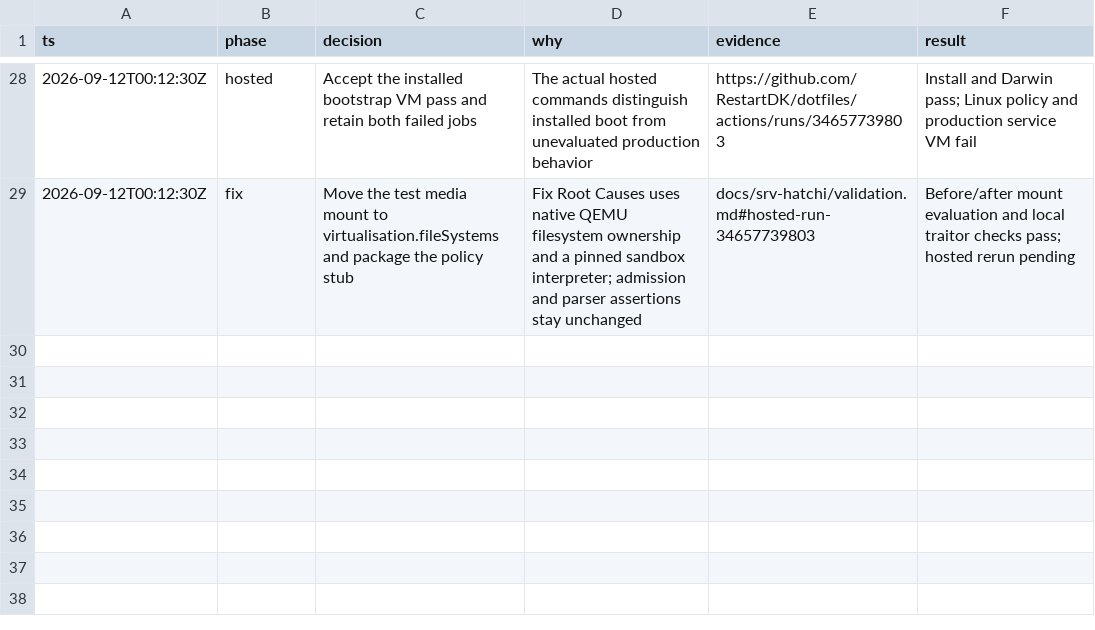
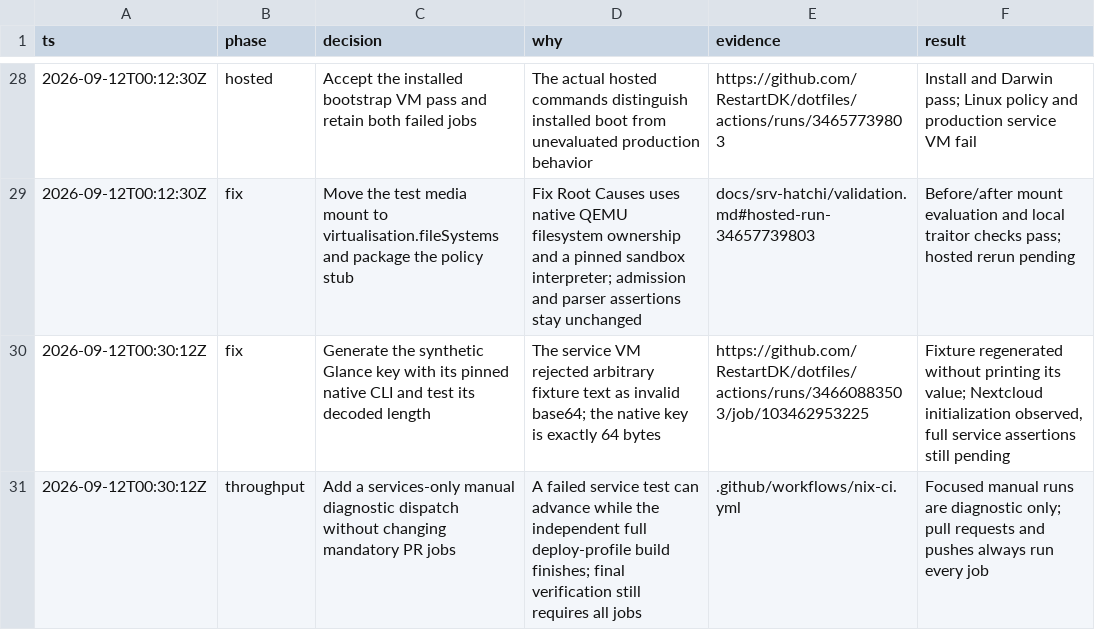
Before and after one commit to RestartDK/dotfiles, a TSV file: docs/srv-hatchi/decisions.tsv, drawn as a sheet; only a part is shown, gaps mark what is left out.

```diff
--- a/docs/srv-hatchi/decisions.tsv
+++ b/docs/srv-hatchi/decisions.tsv
@@ -29 +29,3 @@ ts	phase	decision	why	evidence	result
 2026-09-12T00:12:30Z	fix	Move the test media mount to virtualisation.fileSystems and package the policy stub	Fix Root Causes uses native QEMU filesystem ownership and a pinned sandbox interpreter; admission and parser assertions stay unchanged	docs/srv-hatchi/validation.md#hosted-run-34657739803	Before/after mount evaluation and local traitor checks pass; hosted rerun pending
+2026-09-12T00:30:12Z	fix	Generate the synthetic Glance key with its pinned native CLI and test its decoded length	The service VM rejected arbitrary fixture text as invalid base64; the native key is exactly 64 bytes	https://github.com/RestartDK/dotfiles/actions/runs/34660883503/job/103462953225	Fixture regenerated without printing its value; Nextcloud initialization observed, full service assertions still pending
+2026-09-12T00:30:12Z	throughput	Add a services-only manual diagnostic dispatch without changing mandatory PR jobs	A failed service test can advance while the independent full deploy-profile build finishes; final verification still requires all jobs	.github/workflows/nix-ci.yml	Focused manual runs are diagnostic only; pull requests and pushes always run every job
```
Also changed, not shown: docs/srv-hatchi/commands.tsv, 6 other files.
